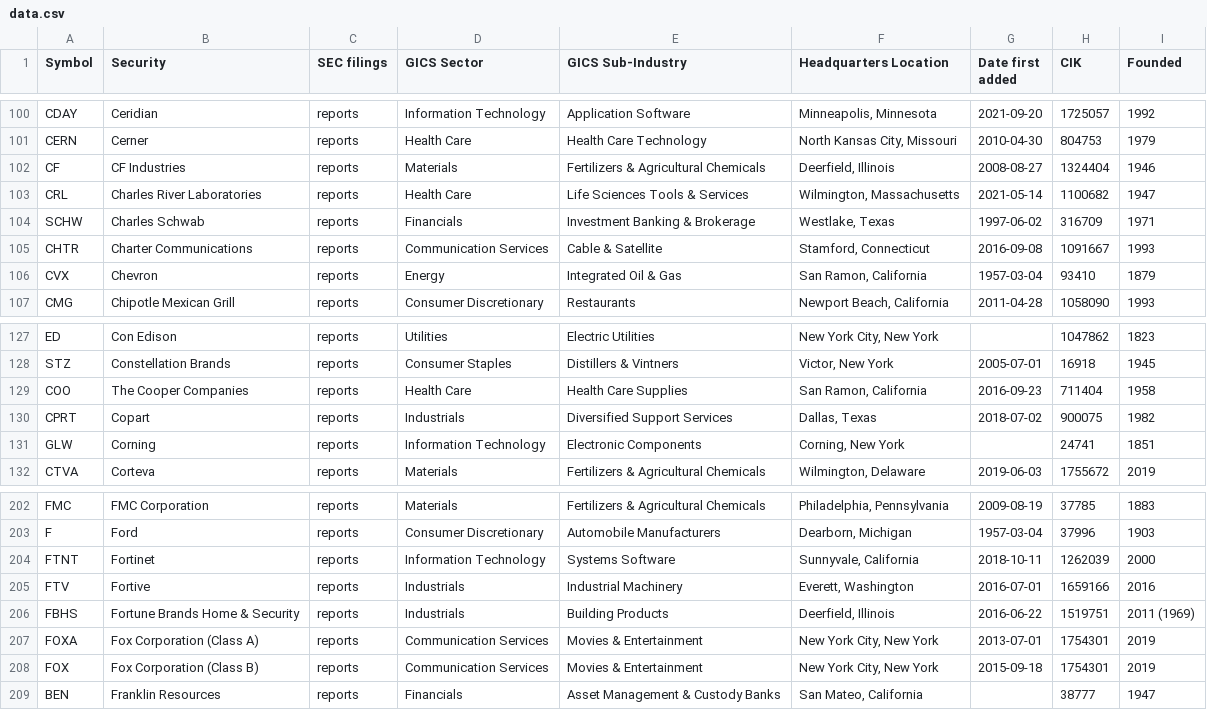
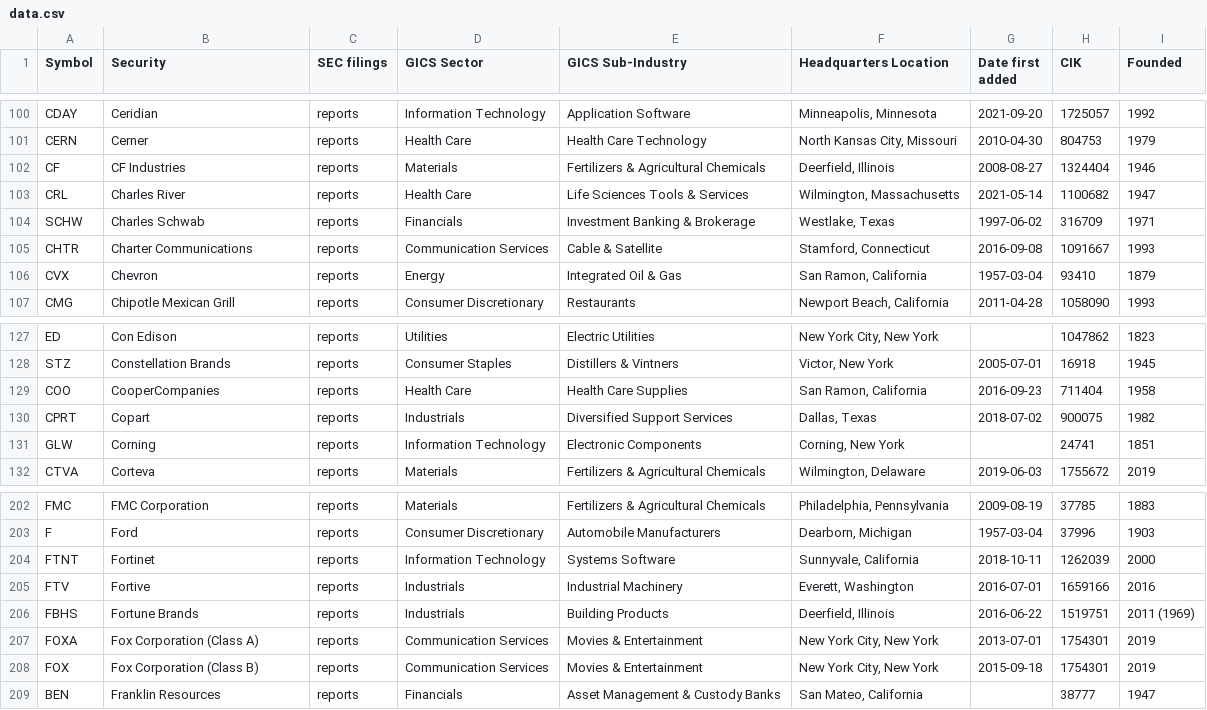
Before and after one commit to dylanroy/sandp500-dataset, a CSV file: data.csv, drawn as a sheet; only a part is shown, gaps mark what is left out.

Commit message:
Latest data: Mon Jan 24 21:01:16 UTC 2022

```diff
--- a/data.csv
+++ b/data.csv
@@ -102,3 +102,3 @@ CERN,Cerner,reports,Health Care,Health Care Technology,"North Kansas City, Misso
 CF,CF Industries,reports,Materials,Fertilizers & Agricultural Chemicals,"Deerfield, Illinois",2008-08-27,1324404,1946
-CRL,Charles River Laboratories,reports,Health Care,Life Sciences Tools & Services,"Wilmington, Massachusetts",2021-05-14,1100682,1947
+CRL,Charles River,reports,Health Care,Life Sciences Tools & Services,"Wilmington, Massachusetts",2021-05-14,1100682,1947
 SCHW,Charles Schwab,reports,Financials,Investment Banking & Brokerage,"Westlake, Texas",1997-06-02,316709,1971
@@ -128,3 +128,3 @@ ED,Con Edison,reports,Utilities,Electric Utilities,"New York City, New York",,10
 STZ,Constellation Brands,reports,Consumer Staples,Distillers & Vintners,"Victor, New York",2005-07-01,16918,1945
-COO,The Cooper Companies,reports,Health Care,Health Care Supplies,"San Ramon, California",2016-09-23,711404,1958
+COO,CooperCompanies,reports,Health Care,Health Care Supplies,"San Ramon, California",2016-09-23,711404,1958
 CPRT,Copart,reports,Industrials,Diversified Support Services,"Dallas, Texas",2018-07-02,900075,1982
@@ -205,3 +205,3 @@ FTNT,Fortinet,reports,Information Technology,Systems Software,"Sunnyvale, Califo
 FTV,Fortive,reports,Industrials,Industrial Machinery,"Everett, Washington",2016-07-01,1659166,2016
-FBHS,Fortune Brands Home & Security,reports,Industrials,Building Products,"Deerfield, Illinois",2016-06-22,1519751,2011 (1969)
+FBHS,Fortune Brands,reports,Industrials,Building Products,"Deerfield, Illinois",2016-06-22,1519751,2011 (1969)
 FOXA,Fox Corporation (Class A),reports,Communication Services,Movies & Entertainment,"New York City, New York",2013-07-01,1754301,2019
```
